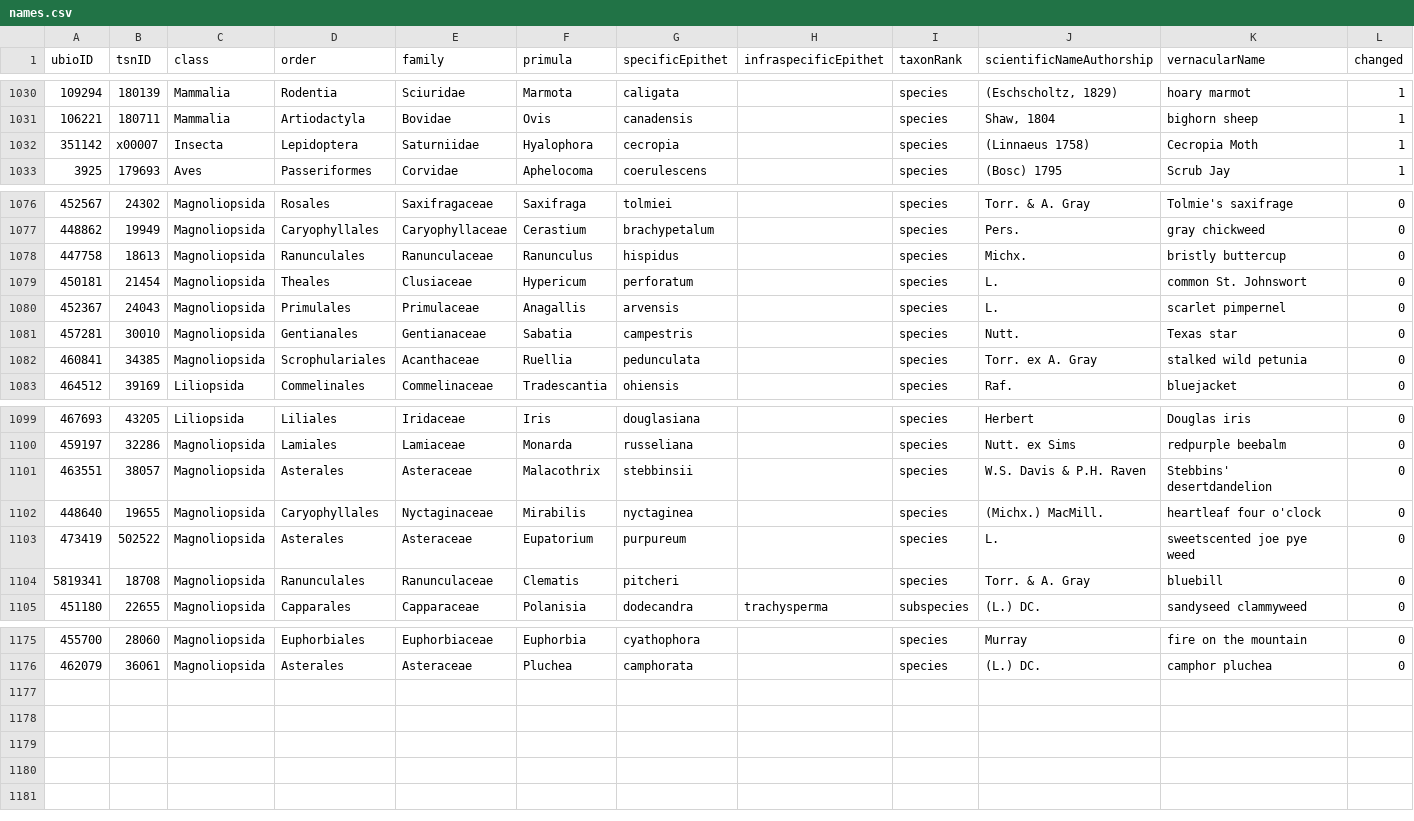
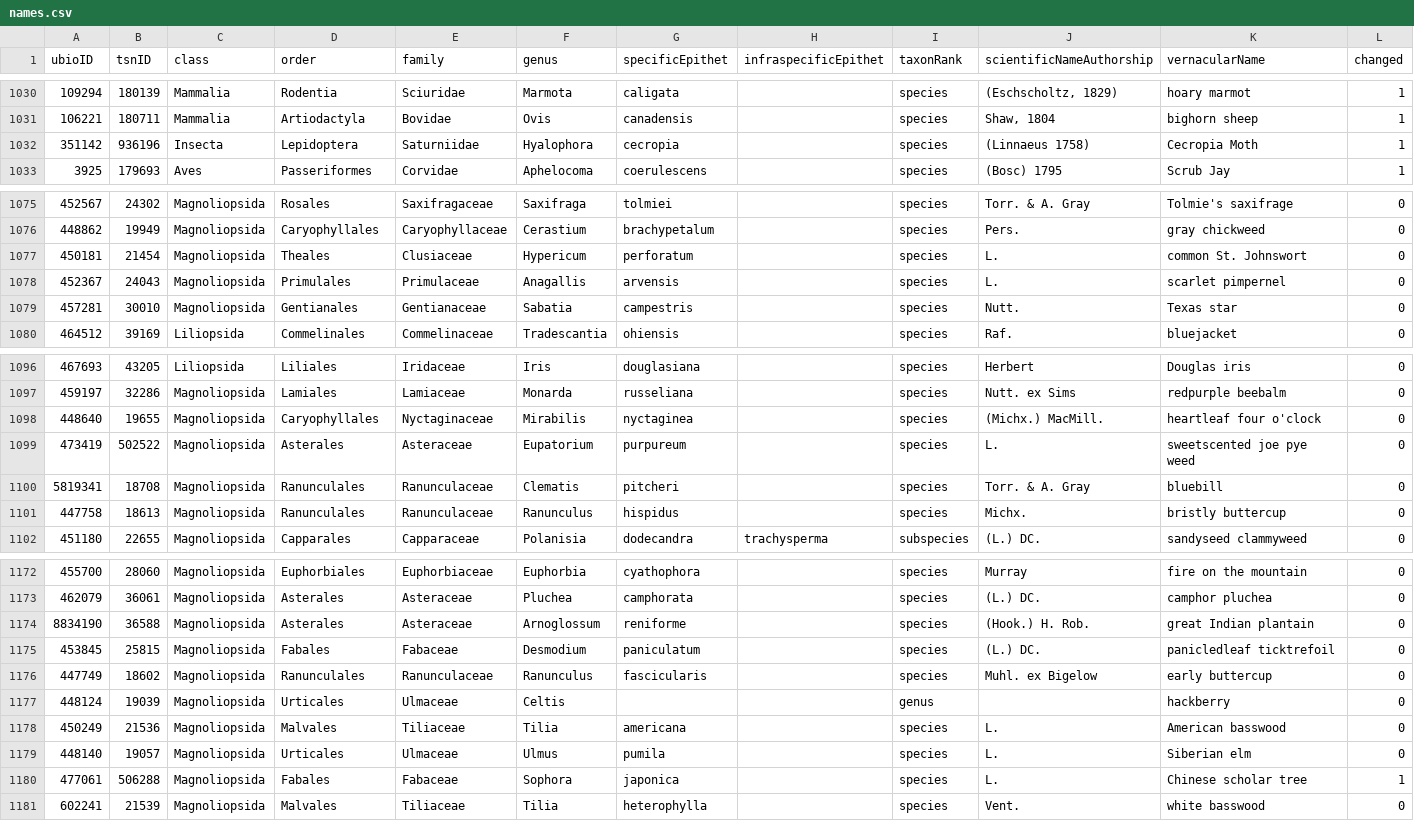
Before and after one commit to baskaufs/Bioimages, a CSV file: names.csv, drawn as a sheet; only a part is shown, gaps mark what is left out; removed rows and columns are numbered as before the commit, all else as after; the diff names each change by its address in the sheet, - before the commit and + after, or states it on an @@ line.

```diff
--- a/names.csv
+++ b/names.csv
-F1: primula
+F1: genus
-B1032 (tsnID): x00007
+B1032 (tsnID): 936196
-row 1082: 460841 | 34385 | Magnoliopsida | Scrophulariales | Acanthaceae | Ruellia | pedunculata |  | species | Torr. ex A. Gray | stalked wild petunia | 0
-row 1101: 463551 | 38057 | Magnoliopsida | Asterales | Asteraceae | Malacothrix | stebbinsii |  | species | W.S. Davis & P.H. Raven | Stebbins' desertdandelion | 0
@@ row 1078 moved to row 1101: 447758 @@
@@ row 1056 moved to row 1174: 8834190 @@
+row 1175: 453845 | 25815 | Magnoliopsida | Fabales | Fabaceae | Desmodium | paniculatum |  | species | (L.) DC. | panicledleaf ticktrefoil | 0
+row 1176: 447749 | 18602 | Magnoliopsida | Ranunculales | Ranunculaceae | Ranunculus | fascicularis |  | species | Muhl. ex Bigelow | early buttercup | 0
+row 1177: 448124 | 19039 | Magnoliopsida | Urticales | Ulmaceae | Celtis |  |  | genus |  | hackberry | 0
+row 1178: 450249 | 21536 | Magnoliopsida | Malvales | Tiliaceae | Tilia | americana |  | species | L. | American basswood | 0
+row 1179: 448140 | 19057 | Magnoliopsida | Urticales | Ulmaceae | Ulmus | pumila |  | species | L. | Siberian elm | 0
+row 1180: 477061 | 506288 | Magnoliopsida | Fabales | Fabaceae | Sophora | japonica |  | species | L. | Chinese scholar tree | 1
+row 1181: 602241 | 21539 | Magnoliopsida | Malvales | Tiliaceae | Tilia | heterophylla |  | species | Vent. | white basswood | 0
```
Also changed, not shown: agents.csv, sensu.csv, 3 other files.
